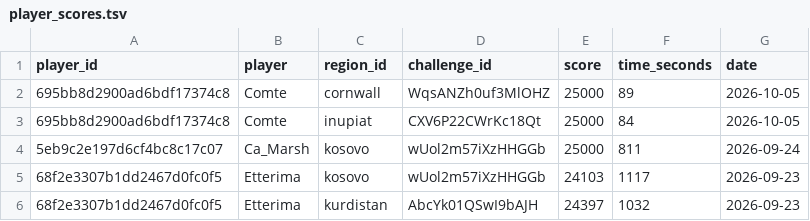
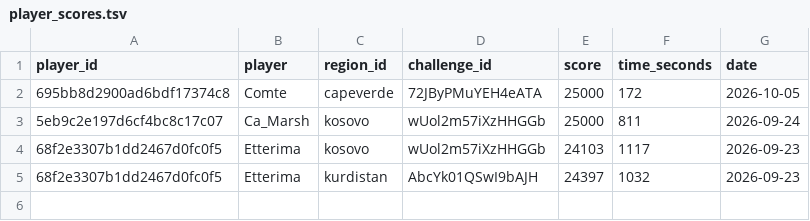
Before and after one commit to ComteUnderscoreL/regions, a TSV file: data/player_scores.tsv, drawn as a sheet.

Commit message:
auto(scores): 2026-10-05 02:38 UTC

```diff
--- a/data/player_scores.tsv
+++ b/data/player_scores.tsv
@@ -1,4 +1,3 @@
 player_id	player	region_id	challenge_id	score	time_seconds	date
-695bb8d2900ad6bdf17374c8	Comte	cornwall	WqsANZh0uf3MlOHZ	25000	89	2026-10-05
-695bb8d2900ad6bdf17374c8	Comte	inupiat	CXV6P22CWrKc18Qt	25000	84	2026-10-05
+695bb8d2900ad6bdf17374c8	Comte	capeverde	72JByPMuYEH4eATA	25000	172	2026-10-05
 5eb9c2e197d6cf4bc8c17c07	Ca_Marsh	kosovo	wUol2m57iXzHHGGb	25000	811	2026-09-24
```
